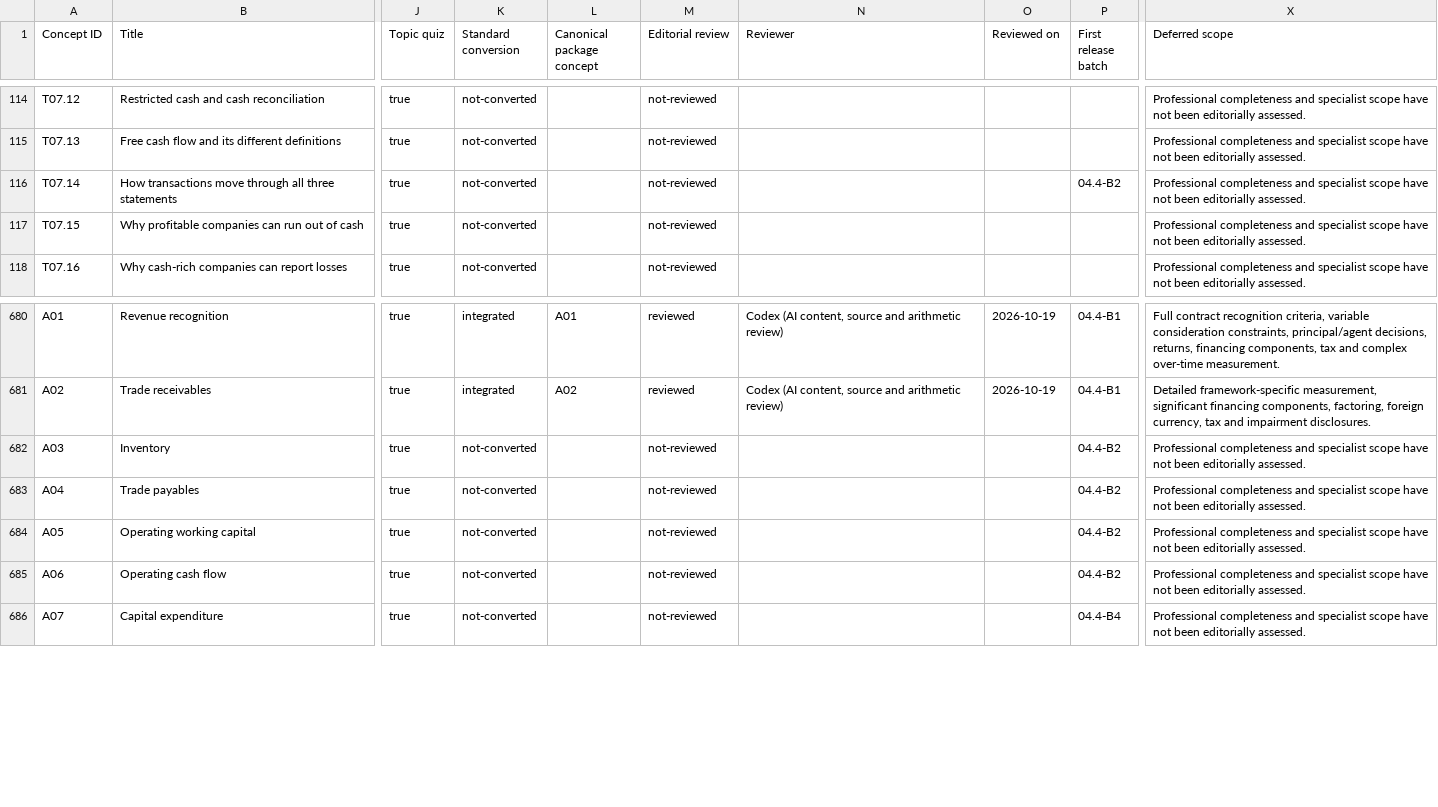
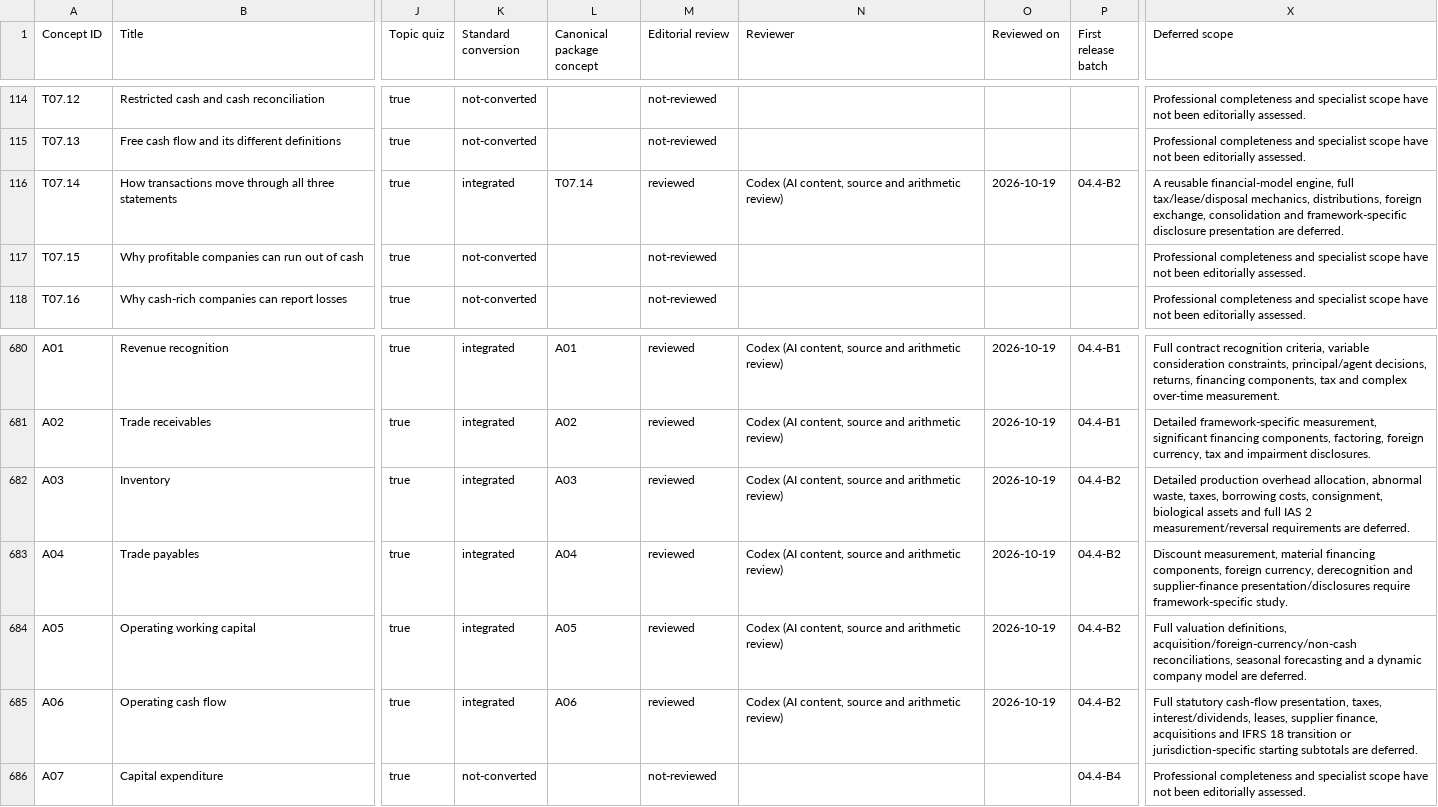
Before and after one commit to mba25raj-art/FinanceMap, a CSV file: docs/topic-coverage.csv, drawn as a sheet; only a part is shown, gaps mark what is left out; the diff names each change by its address in the sheet, - before the commit and + after, or states it on an @@ line.

Commit message:
Convert inventory and cash lesson batch (04.4-B2)

```diff
--- a/docs/topic-coverage.csv
+++ b/docs/topic-coverage.csv
-K116 (Standard conversion): not-converted
+K116 (Standard conversion): integrated
-L116 (Canonical package concept): (empty)
+L116 (Canonical package concept): T07.14
-M116 (Editorial review): not-reviewed
+M116 (Editorial review): reviewed
-N116 (Reviewer): (empty)
+N116 (Reviewer): Codex (AI content, source and arithmetic review)
-O116 (Reviewed on): (empty)
+O116 (Reviewed on): 2026-10-19
-X116 (Deferred scope): Professional completeness and specialist scope have not been editorially assessed.
+X116 (Deferred scope): A reusable financial-model engine, full tax/lease/disposal mechanics, distributions, foreign exchange, consolidation and framework-specific disclosure presentation are deferred.
-K682:K685 (Standard conversion): not-converted
+K682:K685 (Standard conversion): integrated
-L682 (Canonical package concept): (empty)
+L682 (Canonical package concept): A03
-M682:M685 (Editorial review): not-reviewed
+M682:M685 (Editorial review): reviewed
-N682:N685 (Reviewer): (empty)
+N682:N685 (Reviewer): Codex (AI content, source and arithmetic review)
-O682:O685 (Reviewed on): (empty)
+O682:O685 (Reviewed on): 2026-10-19
-X682 (Deferred scope): Professional completeness and specialist scope have not been editorially assessed.
+X682 (Deferred scope): Detailed production overhead allocation, abnormal waste, taxes, borrowing costs, consignment, biological assets and full IAS 2 measurement/reversal requirements are deferred.
-L683 (Canonical package concept): (empty)
+L683 (Canonical package concept): A04
-X683 (Deferred scope): Professional completeness and specialist scope have not been editorially assessed.
+X683 (Deferred scope): Discount measurement, material financing components, foreign currency, derecognition and supplier-finance presentation/disclosures require framework-specific study.
-L684 (Canonical package concept): (empty)
+L684 (Canonical package concept): A05
-X684 (Deferred scope): Professional completeness and specialist scope have not been editorially assessed.
+X684 (Deferred scope): Full valuation definitions, acquisition/foreign-currency/non-cash reconciliations, seasonal forecasting and a dynamic company model are deferred.
-L685 (Canonical package concept): (empty)
+L685 (Canonical package concept): A06
-X685 (Deferred scope): Professional completeness and specialist scope have not been editorially assessed.
+X685 (Deferred scope): Full statutory cash-flow presentation, taxes, interest/dividends, leases, supplier finance, acquisitions and IFRS 18 transition or jurisdiction-specific starting subtotals are deferred.
```
Also changed, not shown: 17 other files.
